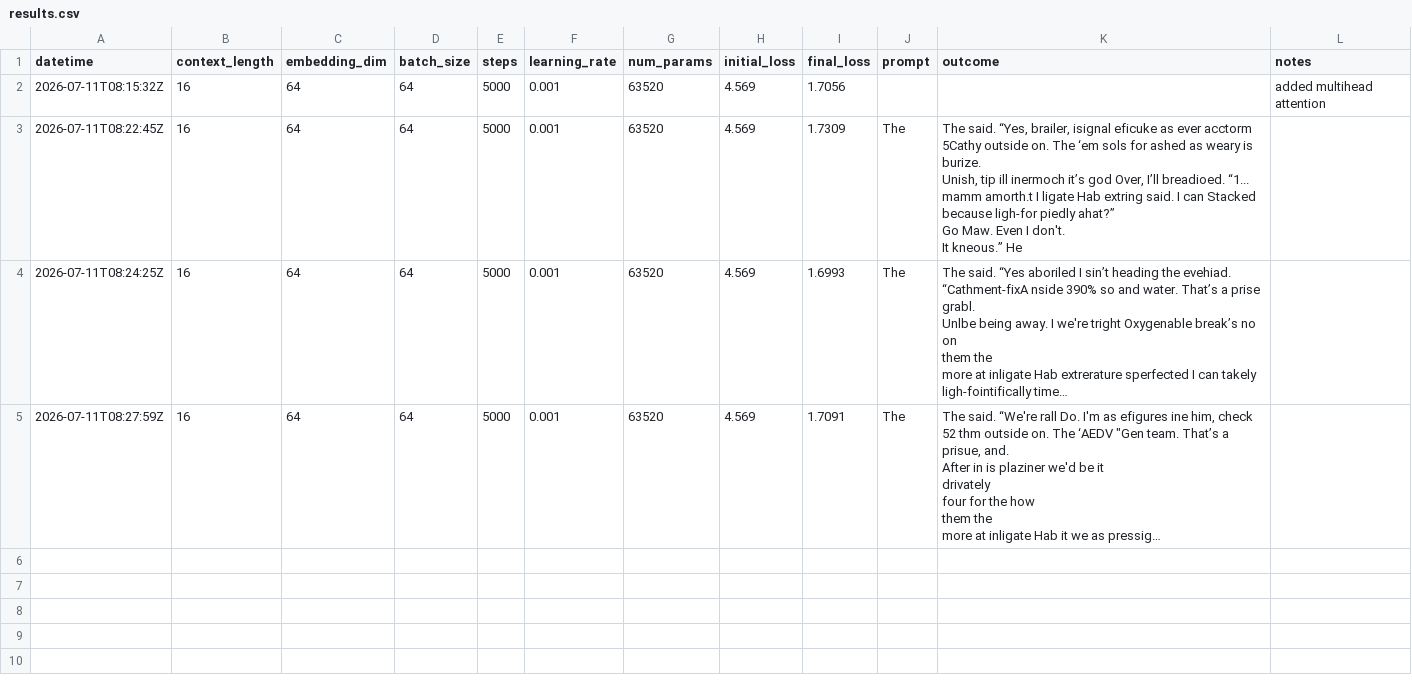
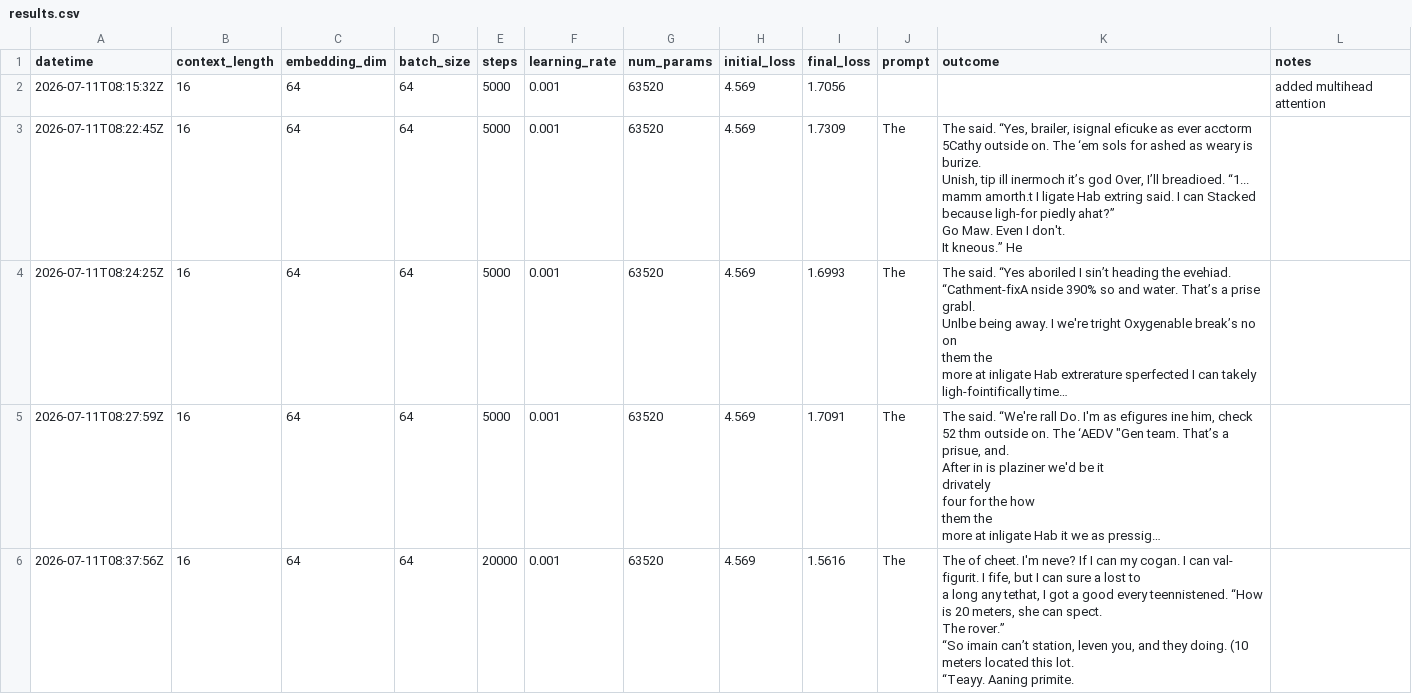
Before and after one commit to bystronerik/llm-from-scratch, a CSV file: results.csv, drawn as a sheet; long unchanged cells end in …; ↵ is a line break in a cell; the diff names each change by its address in the sheet, - before the commit and + after, or states it on an @@ line.

Commit message:
params tweaking log

```diff
--- a/results.csv
+++ b/results.csv
+row 6: 2026-07-11T08:37:56Z | 16 | 64 | 64 | 20000 | 0.001 | 63520 | 4.569 | 1.5616 | The | The of cheet. I'm neve? If I can my cogan. I can val- ↵ figurit. I fife, but I can sure a lost to ↵ a long any tethat, I got a good every teennistened. “How is 20 meters, she can spect. ↵ The rover.” ↵ “So imain can’t station, leven you, and they doing. (10 meters located this lot. ↵ “Teayy. Aaning primite.
```
